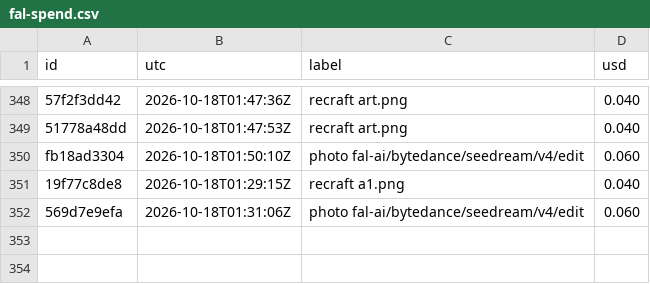
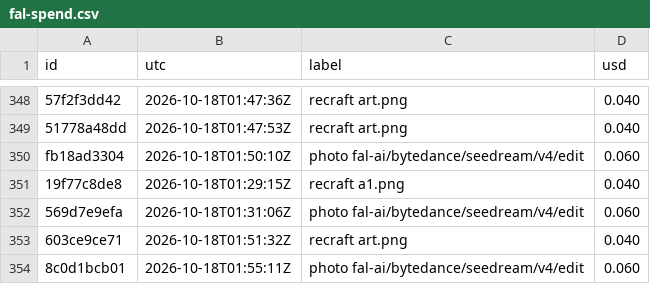
Before and after one commit to captainunderpantz67/graphicteesco, a CSV file: docs/fal-spend.csv, drawn as a sheet; only a part is shown, gaps mark what is left out; the diff names each change by its address in the sheet, - before the commit and + after, or states it on an @@ line.

```diff
--- a/docs/fal-spend.csv
+++ b/docs/fal-spend.csv
+row 353: 603ce9ce71 | 2026-10-18T01:51:32Z | recraft art.png | 0.040
+row 354: 8c0d1bcb01 | 2026-10-18T01:55:11Z | photo fal-ai/bytedance/seedream/v4/edit | 0.060
```
Also changed, not shown: 6 other files.
